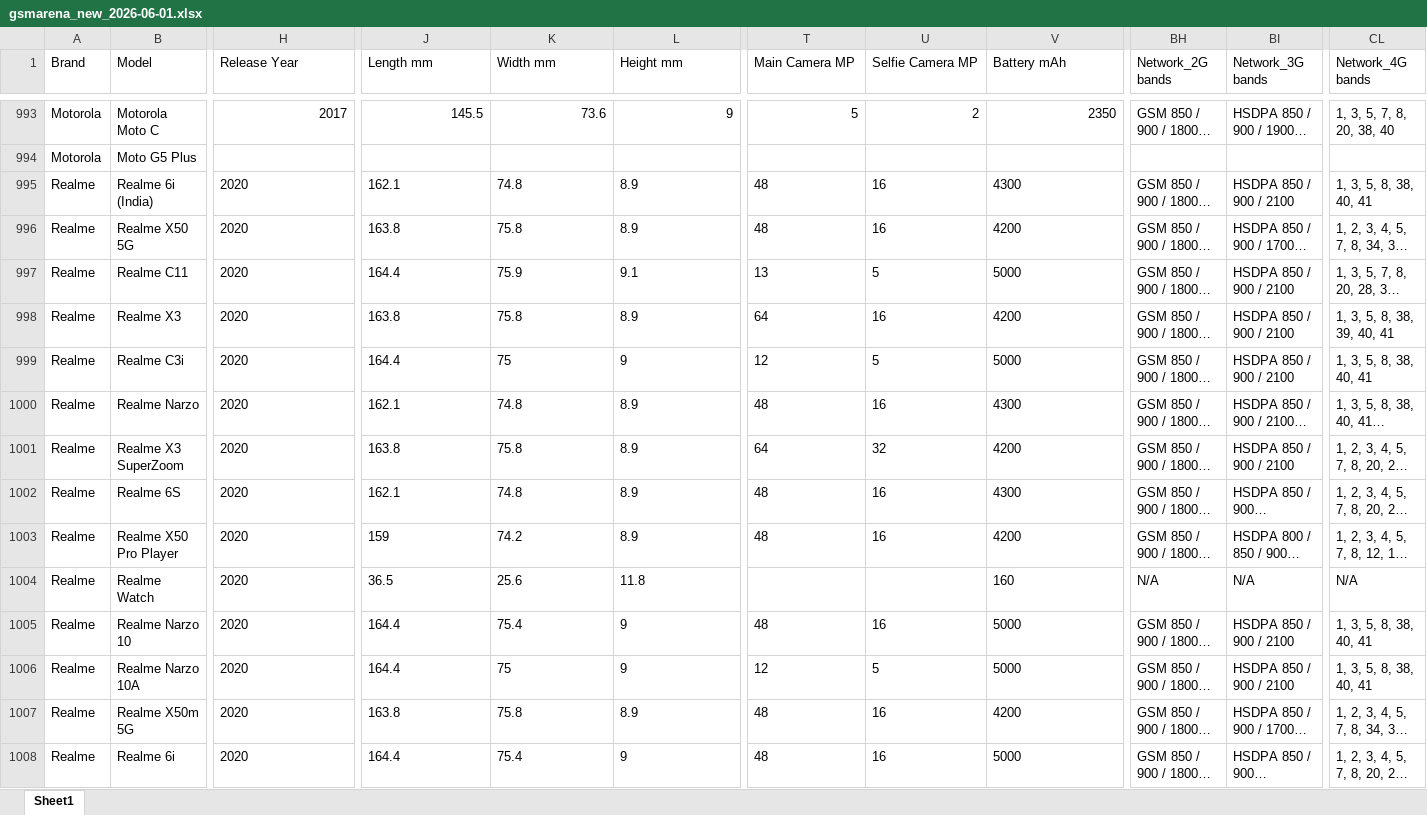
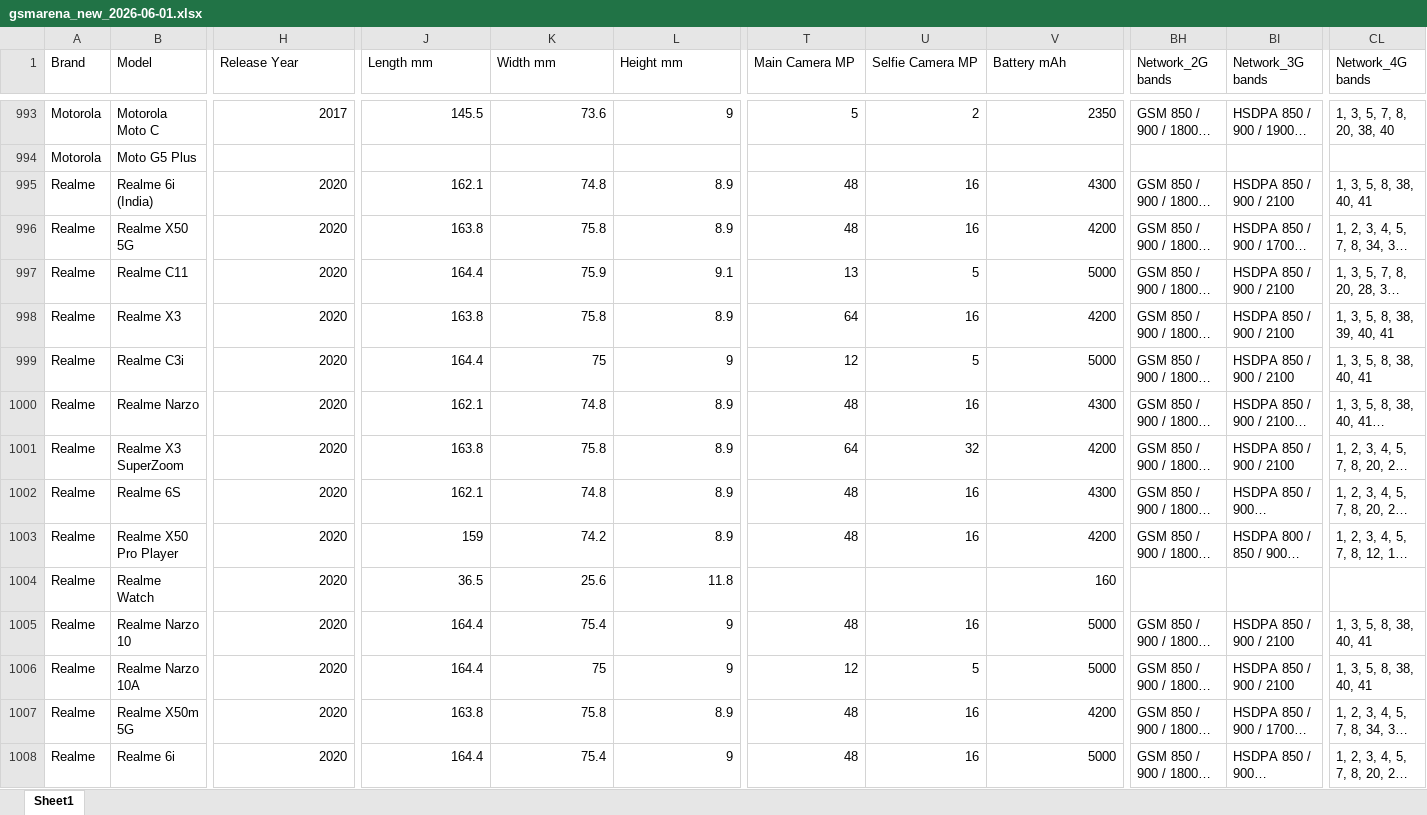
Before and after one commit to kalani23/gsm_arena, an Excel workbook: gsmarena_new_2026-06-01.xlsx, sheet Sheet1, drawn as a sheet; only a part is shown, gaps mark what is left out; long unchanged cells end in …; values as stored, in another font and other column widths than the file's, no borders; the diff covers the shown part only; the diff names each change by its address in the sheet, - before the commit and + after, or states it on an @@ line.

```diff
--- a/gsmarena_new_2026-06-01.xlsx (sheet Sheet1)
+++ b/gsmarena_new_2026-06-01.xlsx (sheet Sheet1)
-H995:H1008 alignment: left
+H995:H1008 alignment: right
-J995:L1008 alignment: left
+J995:L1008 alignment: right
-T995:V1003 alignment: left
+T995:V1003 alignment: right
-V1004 alignment: left
+V1004 alignment: right
-BH1004 (Network_2G bands): N/A
+BH1004 (Network_2G bands): (empty)
-BI1004 (Network_3G bands): N/A
+BI1004 (Network_3G bands): (empty)
-CL1004 (Network_4G bands): N/A
+CL1004 (Network_4G bands): (empty)
-T1005:V1006 alignment: left
+T1005:V1006 alignment: right
-T1007:V1008 alignment: left
+T1007:V1008 alignment: right
```
Also changed, not shown: 21 added rows and cell formats elsewhere in this sheet, 4 other files.
